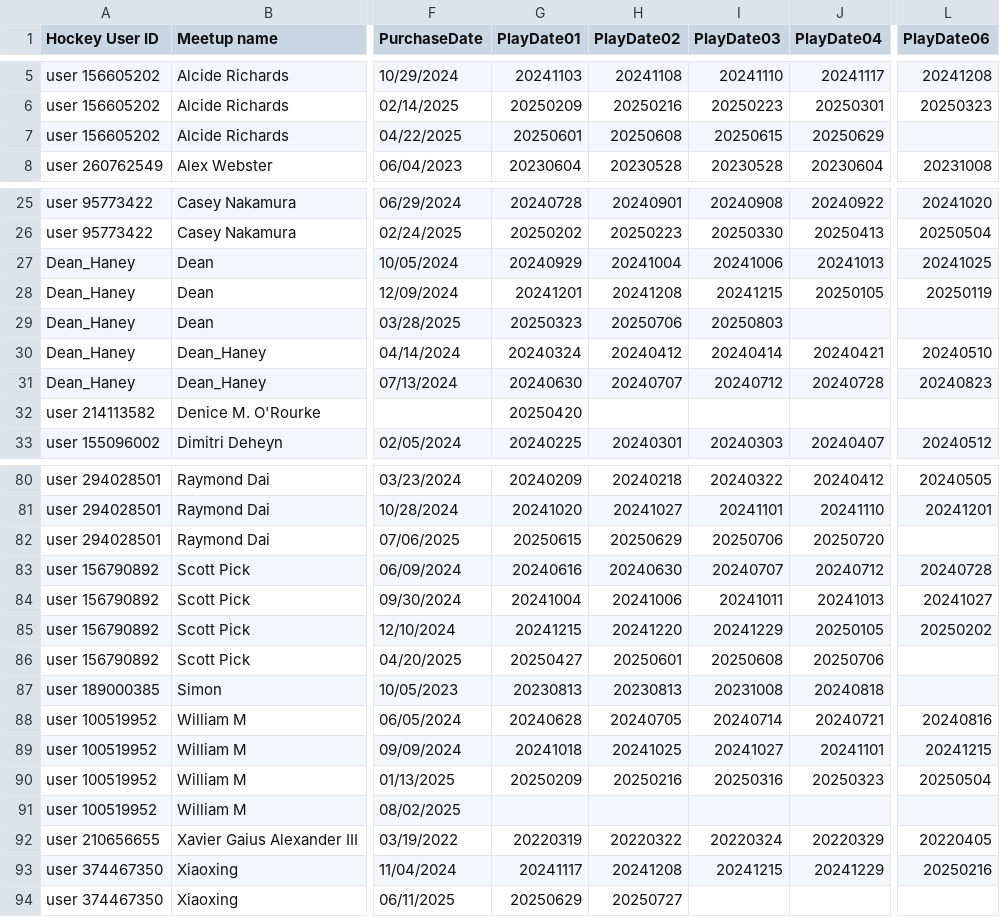
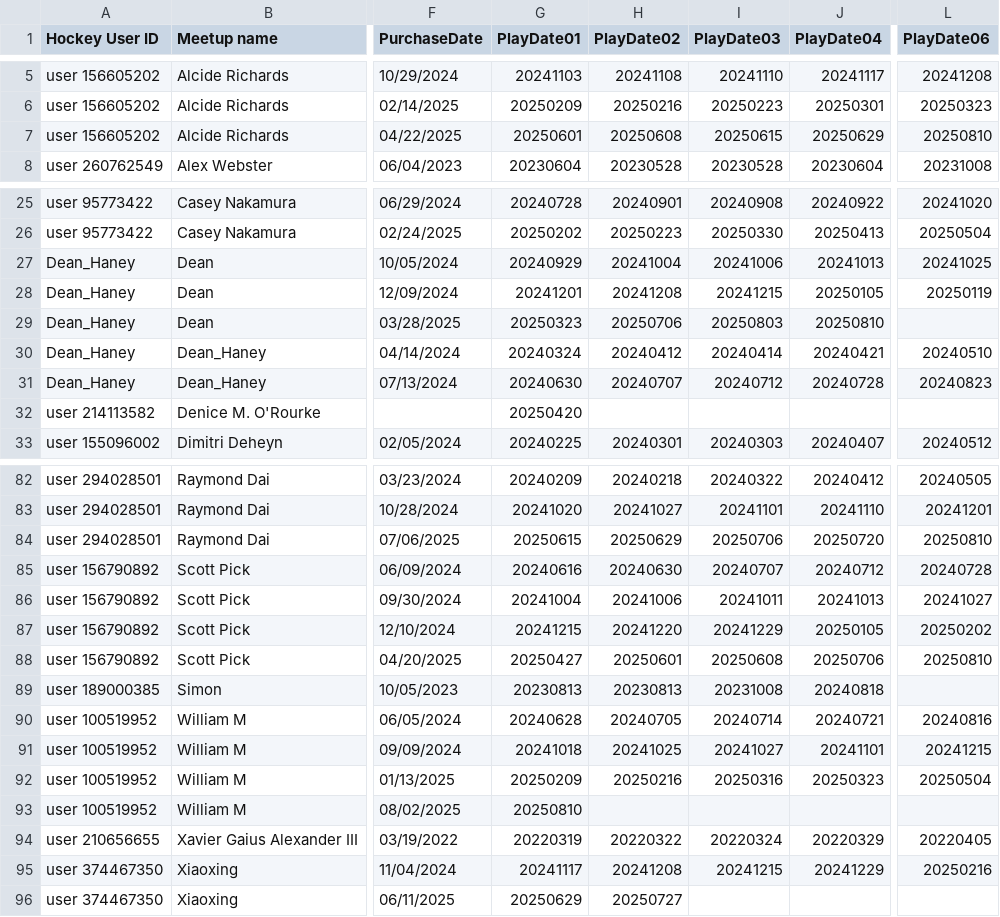
Before and after one commit to skpick99/Underwater-Hockey-Punchcards, a CSV file: punchcards.csv, drawn as a sheet; only a part is shown, gaps mark what is left out; addresses are those after the commit; the diff covers the shown part only; the diff names each change by its address in the sheet, - before the commit and + after, or states it on an @@ line.

```diff
--- a/punchcards.csv
+++ b/punchcards.csv
-L7 (PlayDate06): (empty)
+L7 (PlayDate06): 20250810
-J29 (PlayDate04): (empty)
+J29 (PlayDate04): 20250810
-L84 (PlayDate06): (empty)
+L84 (PlayDate06): 20250810
-L88 (PlayDate06): (empty)
+L88 (PlayDate06): 20250810
-G93 (PlayDate01): (empty)
+G93 (PlayDate01): 20250810
```
Also changed, not shown: 2 added rows and 11 edited cells elsewhere in this file.
